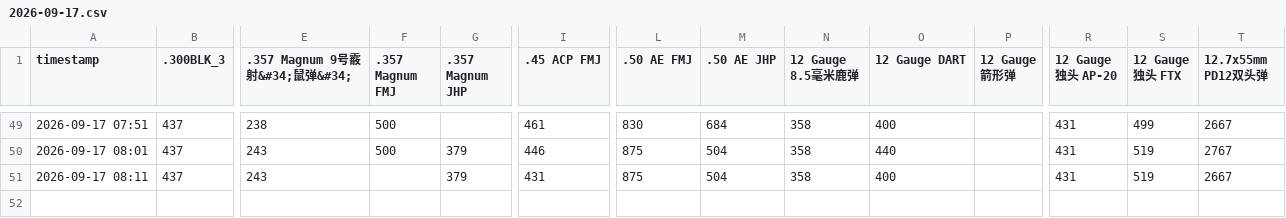
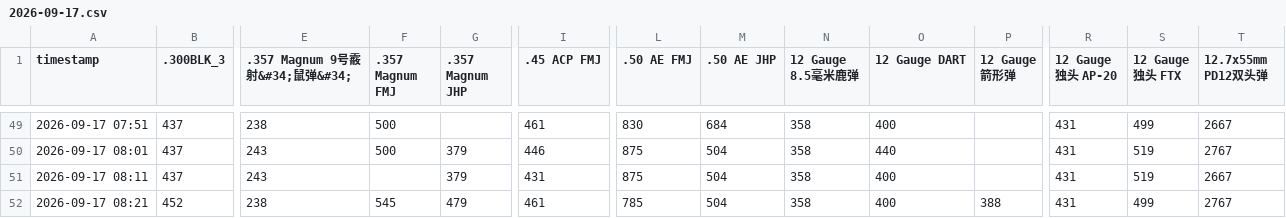
Before and after one commit to minimaxac/delta-ammo-bot, a CSV file: data/2026-09-17.csv, drawn as a sheet; only a part is shown, gaps mark what is left out; rows hold the shown columns only; the diff names each change by its address in the sheet, - before the commit and + after, or states it on an @@ line.

Commit message:
SCF collect 2026-09-17 08:21

```diff
--- a/data/2026-09-17.csv
+++ b/data/2026-09-17.csv
+row 52: 2026-09-17 08:21 | 452 | 238 | 545 | 479 | 461 | 785 | 504 | 358 | 400 | 388 | 431 | 499 | 2767
```
